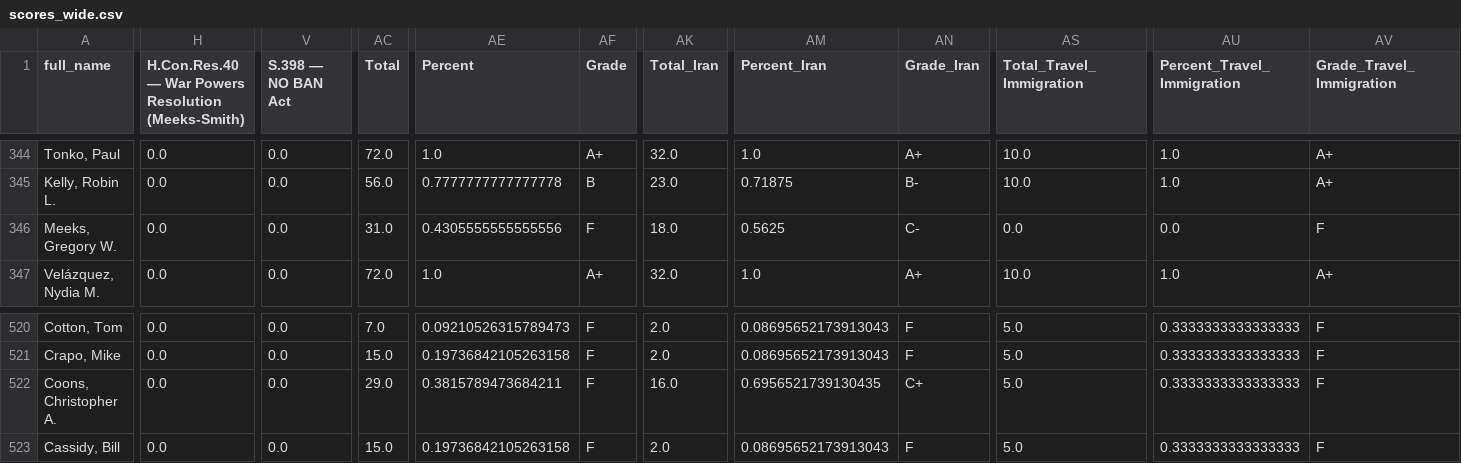
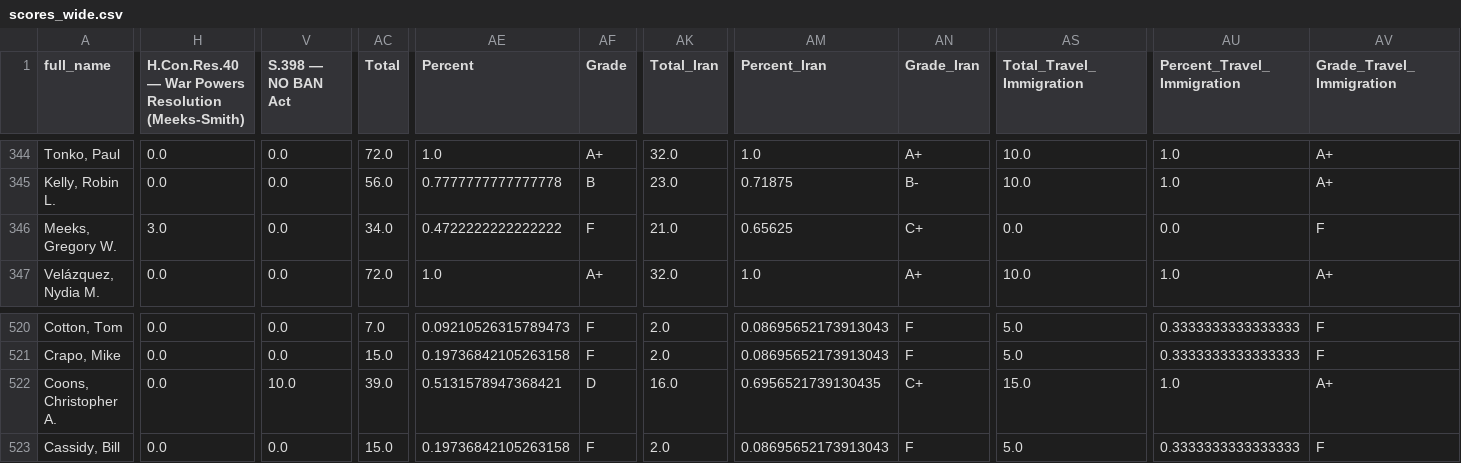
Before and after one commit to niac-dev/civic-scorecard, a CSV file: data/scores_wide.csv, drawn as a sheet; only a part is shown, gaps mark what is left out; the diff covers the shown part only; the diff names each change by its address in the sheet, - before the commit and + after, or states it on an @@ line.

```diff
--- a/data/scores_wide.csv
+++ b/data/scores_wide.csv
-H346: 0.0
+H346: 3.0
-AC346 (Total): 31.0
+AC346 (Total): 34.0
-AE346 (Percent): 0.4305555555555556
+AE346 (Percent): 0.4722222222222222
-AK346 (Total_Iran): 18.0
+AK346 (Total_Iran): 21.0
-AM346 (Percent_Iran): 0.5625
+AM346 (Percent_Iran): 0.65625
-AN346 (Grade_Iran): C-
+AN346 (Grade_Iran): C+
-V522 (S.398 — NO BAN Act): 0.0
+V522 (S.398 — NO BAN Act): 10.0
-AC522 (Total): 29.0
+AC522 (Total): 39.0
-AE522 (Percent): 0.3815789473684211
+AE522 (Percent): 0.5131578947368421
-AF522 (Grade): F
+AF522 (Grade): D
-AS522 (Total_Travel_Immigration): 5.0
+AS522 (Total_Travel_Immigration): 15.0
-AU522 (Percent_Travel_Immigration): 0.3333333333333333
+AU522 (Percent_Travel_Immigration): 1.0
-AV522 (Grade_Travel_Immigration): F
+AV522 (Grade_Travel_Immigration): A+
```
Also changed, not shown: 35 edited cells elsewhere in this file, 6 other files.
